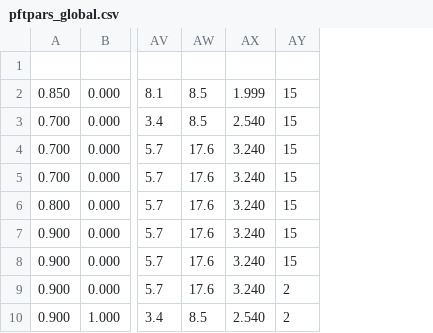
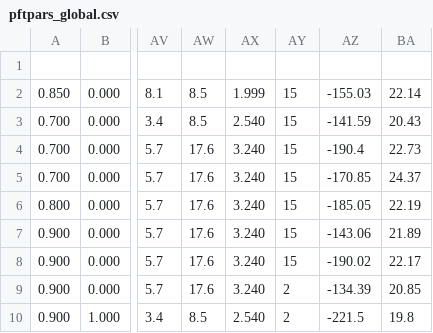
Before and after one commit to ARVE-Research/LPJ-LMfire, a CSV file: pftpars_global.csv, drawn as a sheet; only a part is shown, gaps mark what is left out; the diff names each change by its address in the sheet, - before the commit and + after, or states it on an @@ line.

```diff
--- a/pftpars_global.csv
+++ b/pftpars_global.csv
+column AZ, rows 2-10: -155.03 | -141.59 | -190.4 | -170.85 | -185.05 | -143.06 | -190.02 | -134.39 | -221.5
+column BA, rows 2-10: 22.14 | 20.43 | 22.73 | 24.37 | 22.19 | 21.89 | 22.17 | 20.85 | 19.8
```
Also changed, not shown: 5 other files.
